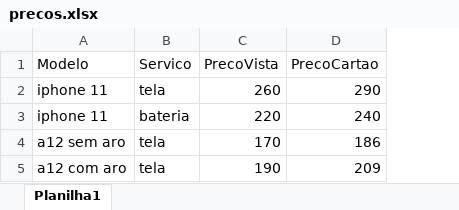
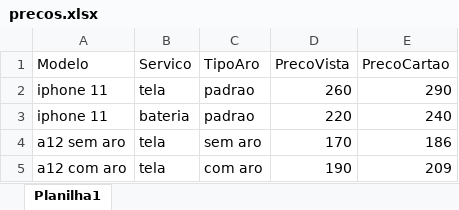
Before and after one commit to fellipebambu/bot-telegram, an Excel workbook: precos.xlsx, sheet Planilha1, drawn as a sheet; values as stored, in another font and other column widths than the file's, no borders; the diff names each change by its address in the sheet, - before the commit and + after, or states it on an @@ line.

```diff
--- a/precos.xlsx (sheet Planilha1)
+++ b/precos.xlsx (sheet Planilha1)
+column C (TipoAro), rows 2-5: padrao | padrao | sem aro | com aro
```
Also changed, not shown: 1 other file.
